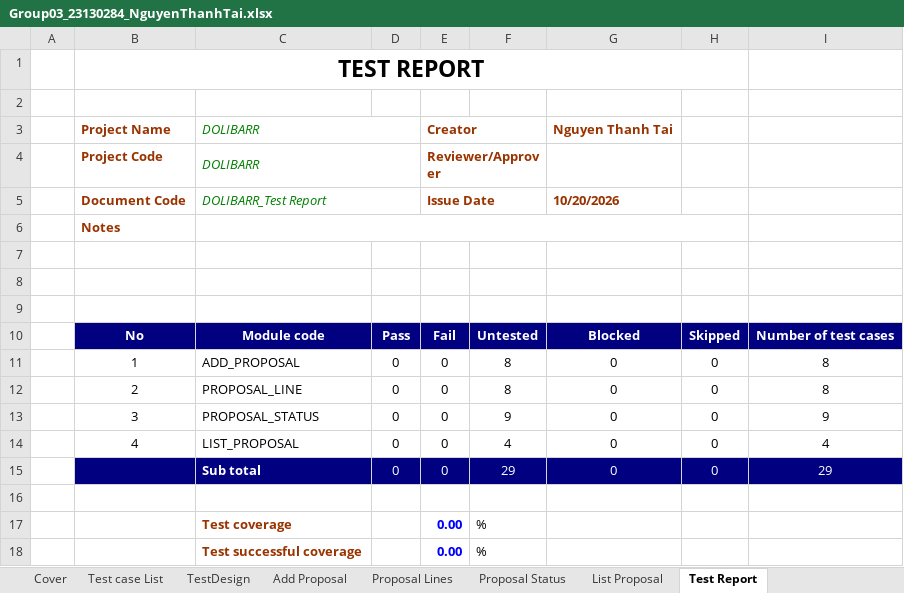
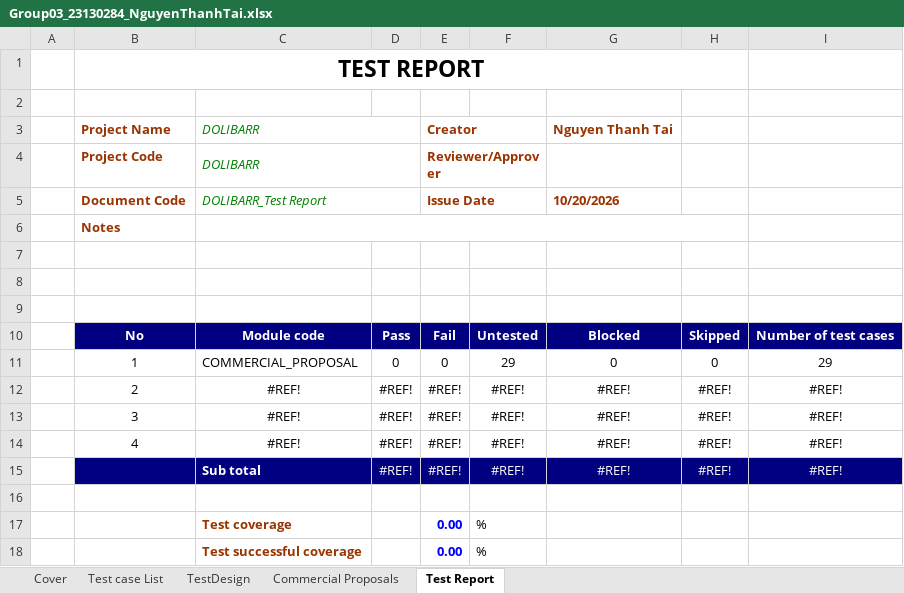
Before and after one commit to CrisDoDev/Group03_Dolibarr, an Excel workbook: Group03_23130284_NguyenThanhTai.xlsx, sheet Test Report, drawn as a sheet; values as stored, in another font and other column widths than the file's, no borders; removed rows and columns are numbered as before the commit, all else as after; the diff names each change by its address in the sheet, - before the commit and + after, or states it on an @@ line.

Commit message:
Update Commercial Proposals test cases sheet.

```diff
--- a/Group03_23130284_NguyenThanhTai.xlsx (sheet Test Report)
+++ b/Group03_23130284_NguyenThanhTai.xlsx (sheet Test Report)
-sheet tab: Add Proposal
+sheet tab: Commercial Proposals
-sheet tab: Proposal Lines
-sheet tab: Proposal Status
-sheet tab: List Proposal
-row 11:  | 1 | ADD_PROPOSAL | 0 | 0 | 8 | 0 | 0 | 8
-row 12:  | 2 | PROPOSAL_LINE | 0 | 0 | 8 | 0 | 0 | 8
-row 13:  | 3 | PROPOSAL_STATUS | 0 | 0 | 9 | 0 | 0 | 9
-row 14:  | 4 | LIST_PROPOSAL | 0 | 0 | 4 | 0 | 0 | 4
-B11: (empty)
+B11: 1
-B11:I11 fill: #000080
+B11:I11 fill: none
-C11: Sub total
+C11: COMMERCIAL_PROPOSAL
-C11:I11 text colour: #FFFFFF
+C11:I11 text colour: black
-C11 bold: on
+C11 bold: off
+row 12:  | 2 | #REF! | #REF! | #REF! | #REF! | #REF! | #REF! | #REF!
+row 13:  | 3 | #REF! | #REF! | #REF! | #REF! | #REF! | #REF! | #REF!
+row 14:  | 4 | #REF! | #REF! | #REF! | #REF! | #REF! | #REF! | #REF!
+row 15:  |  | Sub total | #REF! | #REF! | #REF! | #REF! | #REF! | #REF!
```
Also changed, not shown: sheet Commercial Proposals, formulas that keep their value.
